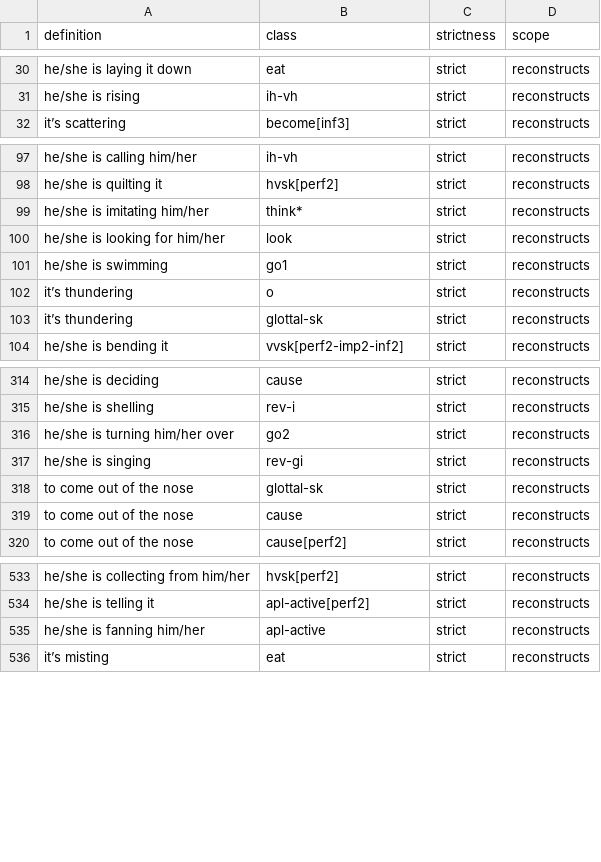
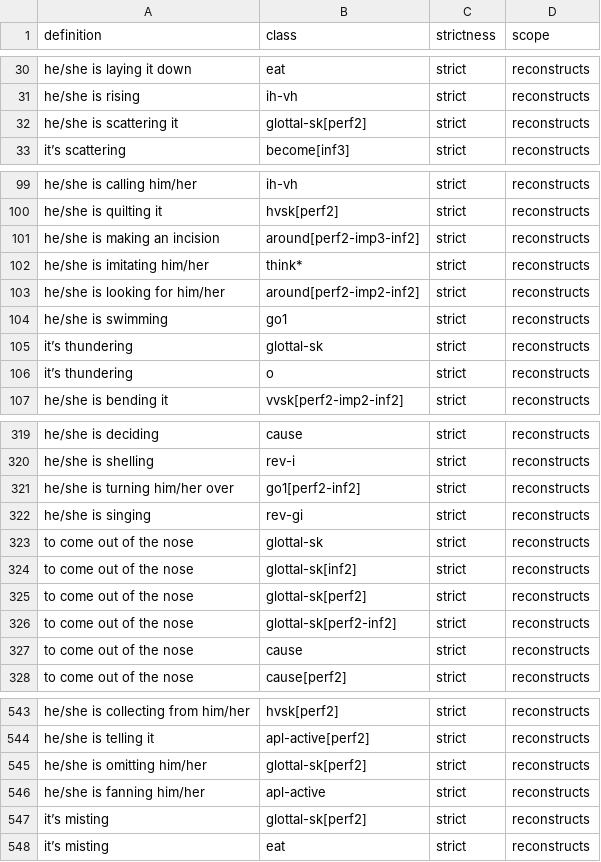
Before and after one commit to CharlieMcVicker/king-recreation, a CSV file: artifacts/data/matches_validated.csv, drawn as a sheet; only a part is shown, gaps mark what is left out; the diff covers the shown part only.

```diff
--- a/artifacts/data/matches_validated.csv
+++ b/artifacts/data/matches_validated.csv
@@ -31,2 +31,3 @@ he/she is laying it down,eat,strict,reconstructs
 he/she is rising,ih-vh,strict,reconstructs
+he/she is scattering it,glottal-sk[perf2],strict,reconstructs
 it’s scattering,become[inf3],strict,reconstructs
@@ -98,7 +100,8 @@ he/she is calling him/her,ih-vh,strict,reconstructs
 he/she is quilting it,hvsk[perf2],strict,reconstructs
+he/she is making an incision,around[perf2-imp3-inf2],strict,reconstructs
 he/she is imitating him/her,think*,strict,reconstructs
-he/she is looking for him/her,look,strict,reconstructs
+he/she is looking for him/her,around[perf2-imp2-inf2],strict,reconstructs
 he/she is swimming,go1,strict,reconstructs
+it’s thundering,glottal-sk,strict,reconstructs
 it’s thundering,o,strict,reconstructs
-it’s thundering,glottal-sk,strict,reconstructs
 he/she is bending it,vvsk[perf2-imp2-inf2],strict,reconstructs
@@ -315,5 +320,8 @@ he/she is deciding,cause,strict,reconstructs
 he/she is shelling,rev-i,strict,reconstructs
-he/she is turning him/her over,go2,strict,reconstructs
+he/she is turning him/her over,go1[perf2-inf2],strict,reconstructs
 he/she is singing,rev-gi,strict,reconstructs
 to come out of the nose,glottal-sk,strict,reconstructs
+to come out of the nose,glottal-sk[inf2],strict,reconstructs
+to come out of the nose,glottal-sk[perf2],strict,reconstructs
+to come out of the nose,glottal-sk[perf2-inf2],strict,reconstructs
 to come out of the nose,cause,strict,reconstructs
@@ -534,3 +544,5 @@ he/she is collecting from him/her,hvsk[perf2],strict,reconstructs
 he/she is telling it,apl-active[perf2],strict,reconstructs
+he/she is omitting him/her,glottal-sk[perf2],strict,reconstructs
 he/she is fanning him/her,apl-active,strict,reconstructs
+it’s misting,glottal-sk[perf2],strict,reconstructs
 it’s misting,eat,strict,reconstructs
```
Also changed, not shown: 5 added rows and 12 edited cells elsewhere in this file, artifacts/reports/class_match_counts.csv, artifacts/reports/class_near_misses.csv, 15 other files.
